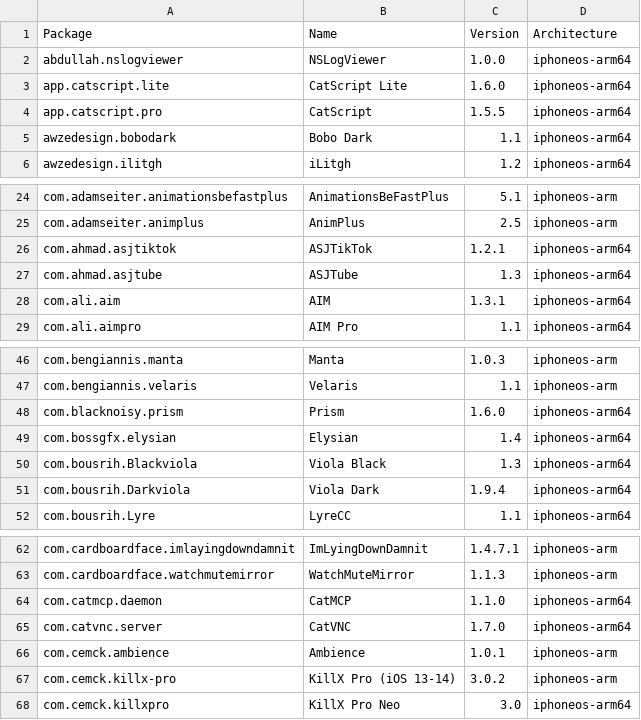
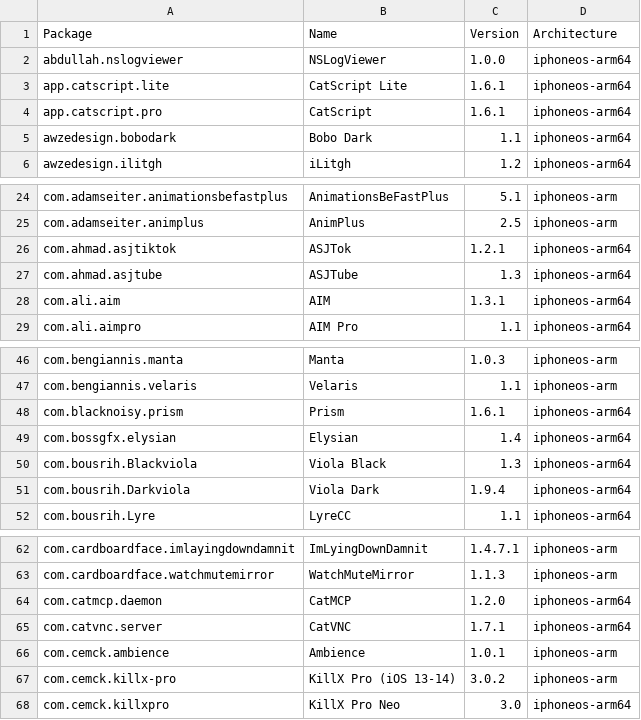
Before and after one commit to invalidunit/crc_bark, a CSV file: Library/Caches/com.nan.crc/5955f11057cbf31ca2ac3620a1be6dfe5b69dd4edd2714f225e3bb363c636dc5.csv, drawn as a sheet; only a part is shown, gaps mark what is left out.

```diff
--- a/Library/Caches/com.nan.crc/5955f11057cbf31ca2ac3620a1be6dfe5b69dd4edd2714f225e3bb363c636dc5.csv
+++ b/Library/Caches/com.nan.crc/5955f11057cbf31ca2ac3620a1be6dfe5b69dd4edd2714f225e3bb363c636dc5.csv
@@ -2,4 +2,4 @@ Package,Name,Version,Architecture
 abdullah.nslogviewer,NSLogViewer,1.0.0,iphoneos-arm64
-app.catscript.lite,CatScript Lite,1.6.0,iphoneos-arm64
-app.catscript.pro,CatScript,1.5.5,iphoneos-arm64
+app.catscript.lite,CatScript Lite,1.6.1,iphoneos-arm64
+app.catscript.pro,CatScript,1.6.1,iphoneos-arm64
 awzedesign.bobodark,Bobo Dark,1.1,iphoneos-arm64
@@ -25,3 +25,3 @@ com.adamseiter.animationsbefastplus,AnimationsBeFastPlus,5.1,iphoneos-arm
 com.adamseiter.animplus,AnimPlus,2.5,iphoneos-arm
-com.ahmad.asjtiktok,ASJTikTok,1.2.1,iphoneos-arm64
+com.ahmad.asjtiktok,ASJTok,1.2.1,iphoneos-arm64
 com.ahmad.asjtube,ASJTube,1.3,iphoneos-arm64
@@ -47,3 +47,3 @@ com.bengiannis.manta,Manta,1.0.3,iphoneos-arm
 com.bengiannis.velaris,Velaris,1.1,iphoneos-arm
-com.blacknoisy.prism,Prism,1.6.0,iphoneos-arm64
+com.blacknoisy.prism,Prism,1.6.1,iphoneos-arm64
 com.bossgfx.elysian,Elysian,1.4,iphoneos-arm64
@@ -63,4 +63,4 @@ com.cardboardface.imlayingdowndamnit,ImLyingDownDamnit,1.4.7.1,iphoneos-arm
 com.cardboardface.watchmutemirror,WatchMuteMirror,1.1.3,iphoneos-arm
-com.catmcp.daemon,CatMCP,1.1.0,iphoneos-arm64
-com.catvnc.server,CatVNC,1.7.0,iphoneos-arm64
+com.catmcp.daemon,CatMCP,1.2.0,iphoneos-arm64
+com.catvnc.server,CatVNC,1.7.1,iphoneos-arm64
 com.cemck.ambience,Ambience,1.0.1,iphoneos-arm
```
Also changed, not shown: Library/Caches/com.nan.crc/2ad3411ba82d9bb5c5b4ae2bf411ef26e80f88ac9c54b8287ca7349fa9c608f2.csv.
